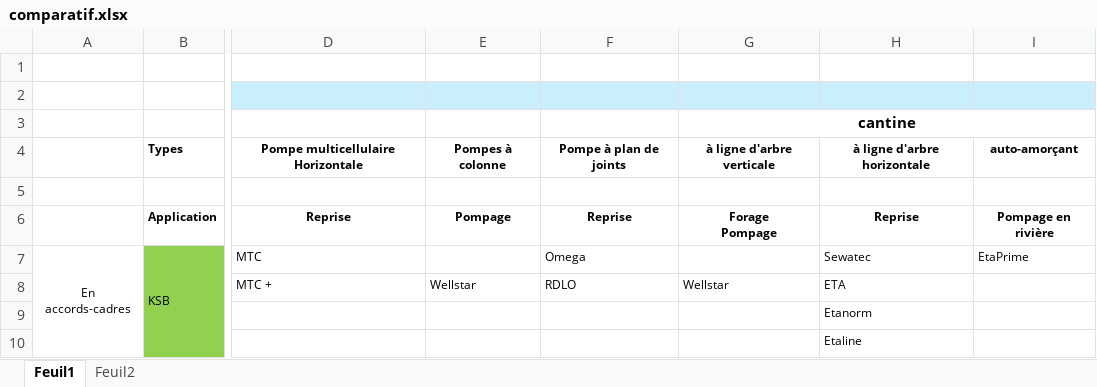
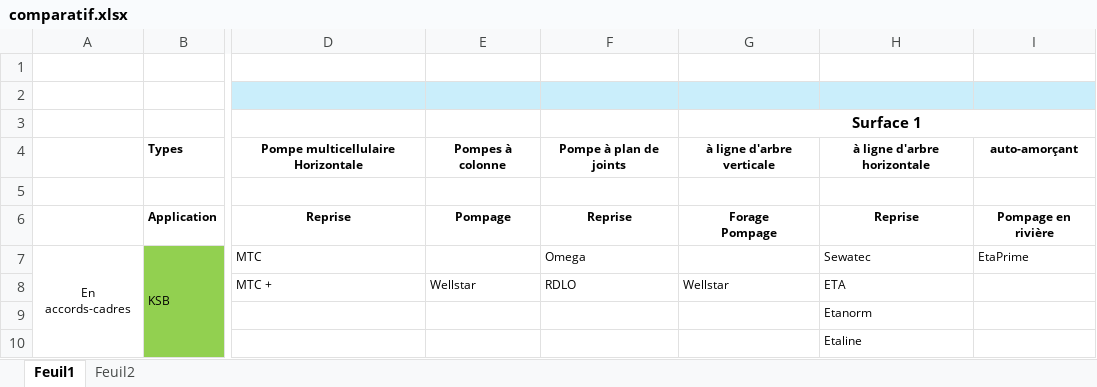
Before and after one commit to bttinaa/App-Pompes, an Excel workbook: comparatif.xlsx, sheet Feuil1, drawn as a sheet; only a part is shown, gaps mark what is left out; values as stored, in another font and other column widths than the file's, no borders; the diff names each change by its address in the sheet, - before the commit and + after, or states it on an @@ line.

Commit message:
Mise à jour depuis Excel — 2026-09-18T13:27:43.512Z

```diff
--- a/comparatif.xlsx (sheet Feuil1)
+++ b/comparatif.xlsx (sheet Feuil1)
-G3: cantine
+G3: Surface 1
```
